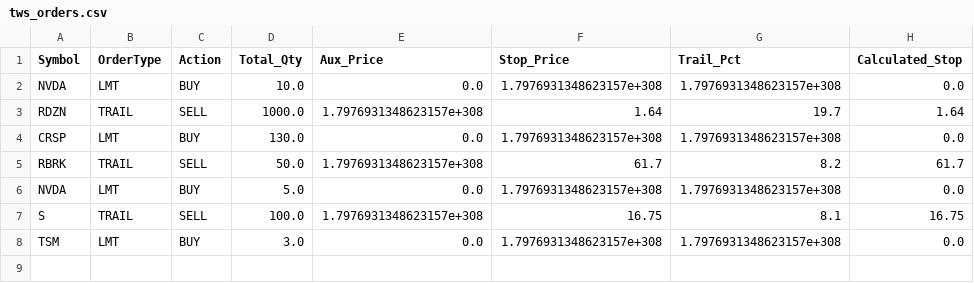
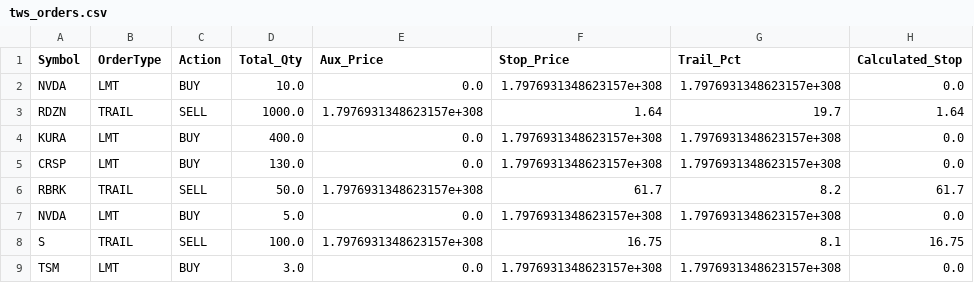
Before and after one commit to ddanyro/market-scanner, a CSV file: tws_orders.csv, drawn as a sheet; the diff names each change by its address in the sheet, - before the commit and + after, or states it on an @@ line.

```diff
--- a/tws_orders.csv
+++ b/tws_orders.csv
+row 4: KURA | LMT | BUY | 400.0 | 0.0 | 1.7976931348623157e+308 | 1.7976931348623157e+308 | 0.0
```
Also changed, not shown: 4 other files.
